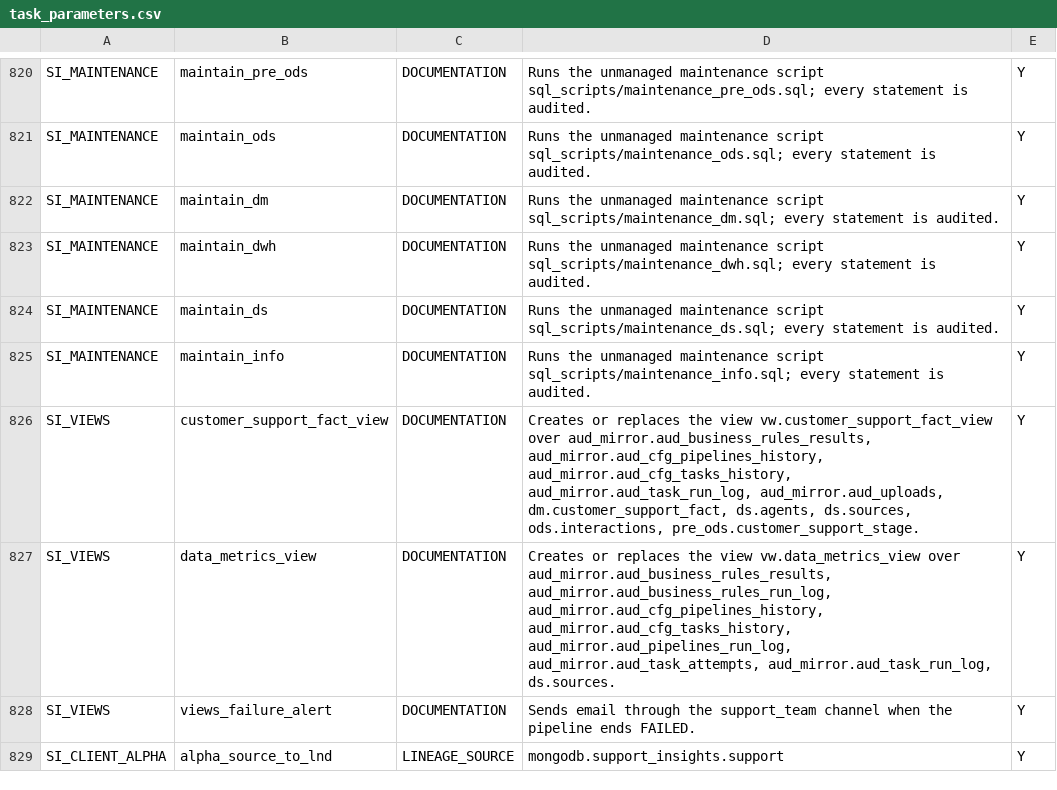
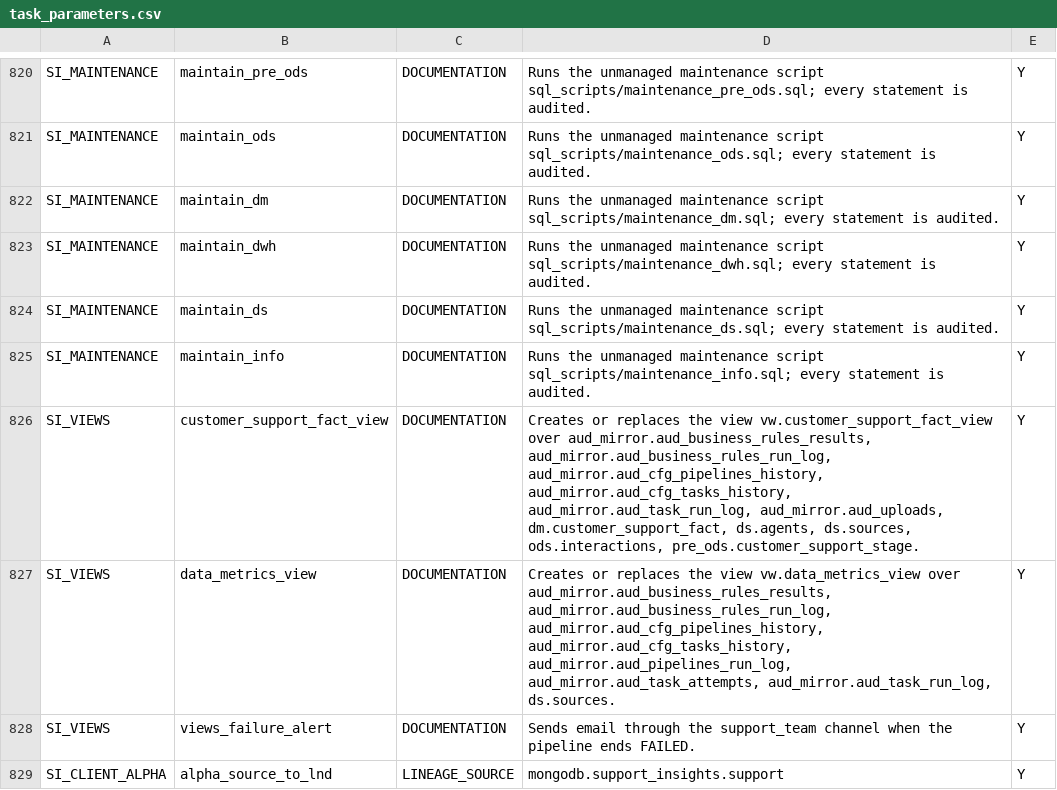
Before and after one commit to etl-craft/support-insights, a CSV file: project/config/task_parameters.csv, drawn as a sheet; only a part is shown, gaps mark what is left out.

```diff
--- a/project/config/task_parameters.csv
+++ b/project/config/task_parameters.csv
@@ -835,3 +835,3 @@ SI_MAINTENANCE,maintain_ds,DOCUMENTATION,Runs the unmanaged maintenance script s
 SI_MAINTENANCE,maintain_info,DOCUMENTATION,Runs the unmanaged maintenance script sql_scripts/maintenance_info.sql; every statement is audited.,Y
-SI_VIEWS,customer_support_fact_view,DOCUMENTATION,"Creates or replaces the view vw.customer_support_fact_view over aud_mirror.aud_business_rules_results, aud_mirror.aud_cfg_pipelines_history, aud_mirror.aud_cfg_tasks_history, aud_mirror.aud_task_run_log, aud_mirror.aud_uploads, dm.customer_support_fact, ds.agents, ds.sources, ods.interactions, pre_ods.customer_support_stage.",Y
+SI_VIEWS,customer_support_fact_view,DOCUMENTATION,"Creates or replaces the view vw.customer_support_fact_view over aud_mirror.aud_business_rules_results, aud_mirror.aud_business_rules_run_log, aud_mirror.aud_cfg_pipelines_history, aud_mirror.aud_cfg_tasks_history, aud_mirror.aud_task_run_log, aud_mirror.aud_uploads, dm.customer_support_fact, ds.agents, ds.sources, ods.interactions, pre_ods.customer_support_stage.",Y
 SI_VIEWS,data_metrics_view,DOCUMENTATION,"Creates or replaces the view vw.data_metrics_view over aud_mirror.aud_business_rules_results, aud_mirror.aud_business_rules_run_log, aud_mirror.aud_cfg_pipelines_history, aud_mirror.aud_cfg_tasks_history, aud_mirror.aud_pipelines_run_log, aud_mirror.aud_task_attempts, aud_mirror.aud_task_run_log, ds.sources.",Y
```
Also changed, not shown: 10 other files.
